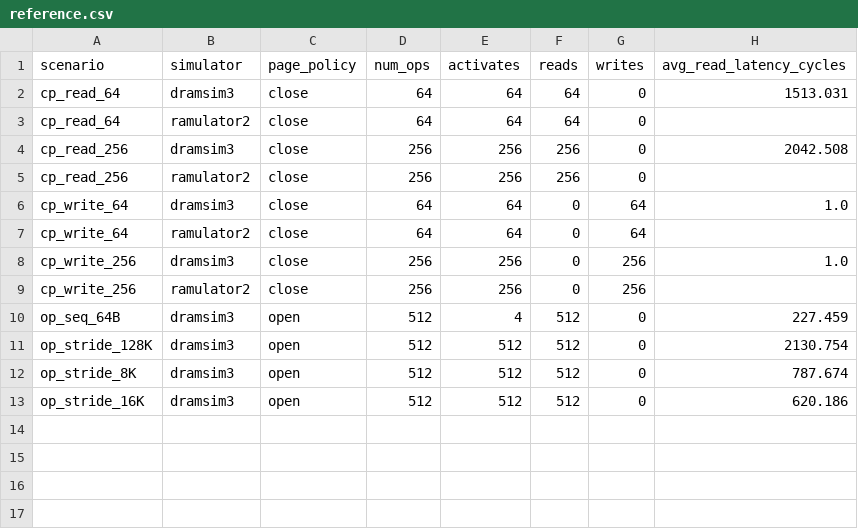
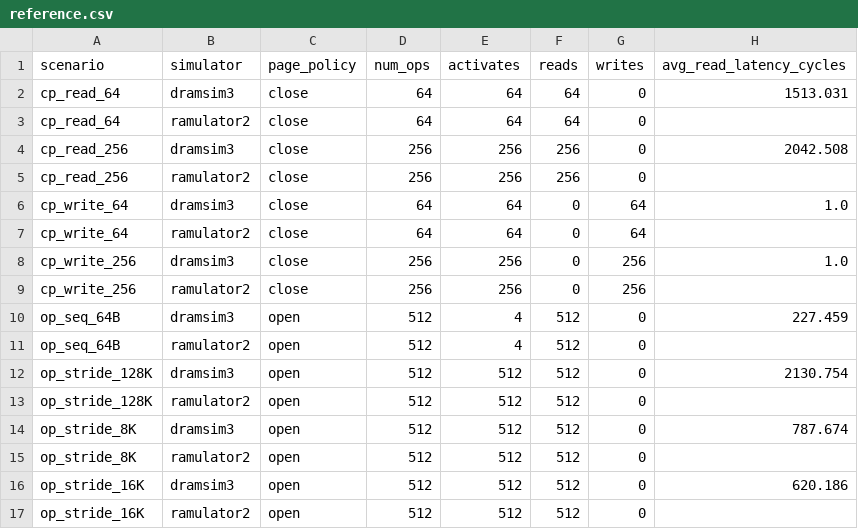
Before and after one commit to sarchlab/akita, a CSV file: mem/dram/validation/data/reference.csv, drawn as a sheet; the diff names each change by its address in the sheet, - before the commit and + after, or states it on an @@ line.

```diff
--- a/mem/dram/validation/data/reference.csv
+++ b/mem/dram/validation/data/reference.csv
+row 11: op_seq_64B | ramulator2 | open | 512 | 4 | 512 | 0
+row 13: op_stride_128K | ramulator2 | open | 512 | 512 | 512 | 0
+row 15: op_stride_8K | ramulator2 | open | 512 | 512 | 512 | 0
+row 17: op_stride_16K | ramulator2 | open | 512 | 512 | 512 | 0
```
Also changed, not shown: 4 other files.
